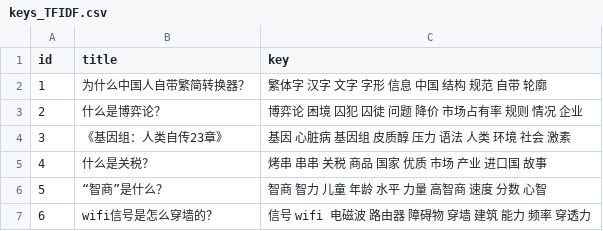
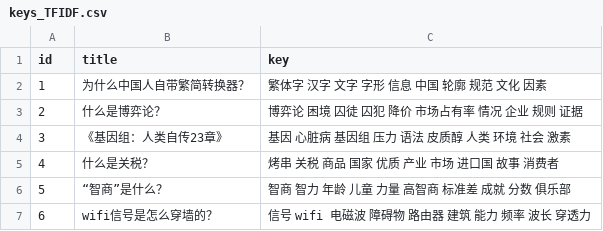
Before and after one commit to Kafcal/keyword_extraction, a CSV file: result/keys_TFIDF.csv, drawn as a sheet.

```diff
--- a/result/keys_TFIDF.csv
+++ b/result/keys_TFIDF.csv
@@ -1,7 +1,7 @@
 id,title,key
-1,为什么中国人自带繁简转换器？,繁体字 汉字 文字 字形 信息 中国 结构 规范 自带 轮廓
-2,什么是博弈论？,博弈论 困境 囚犯 囚徒 问题 降价 市场占有率 规则 情况 企业
-3,《基因组：人类自传23章》,基因 心脏病 基因组 皮质醇 压力 语法 人类 环境 社会 激素
-4,什么是关税？,烤串 串串 关税 商品 国家 优质 市场 产业 进口国 故事
-5,“智商”是什么？,智商 智力 儿童 年龄 水平 力量 高智商 速度 分数 心智
-6,wifi信号是怎么穿墙的？,信号 wifi 电磁波 路由器 障碍物 穿墙 建筑 能力 频率 穿透力
+1,为什么中国人自带繁简转换器？,繁体字 汉字 文字 字形 信息 中国 轮廓 规范 文化 因素
+2,什么是博弈论？,博弈论 困境 囚徒 囚犯 降价 市场占有率 情况 企业 规则 证据
+3,《基因组：人类自传23章》,基因 心脏病 基因组 压力 语法 皮质醇 人类 环境 社会 激素
+4,什么是关税？,烤串 关税 商品 国家 优质 产业 市场 进口国 故事 消费者
+5,“智商”是什么？,智商 智力 年龄 儿童 力量 高智商 标准差 成就 分数 俱乐部
+6,wifi信号是怎么穿墙的？,信号 wifi 电磁波 障碍物 路由器 建筑 能力 频率 波长 穿透力
```
Also changed, not shown: result/keys_TextRank.csv, result/keys_word2vec.csv, 17 other files.
